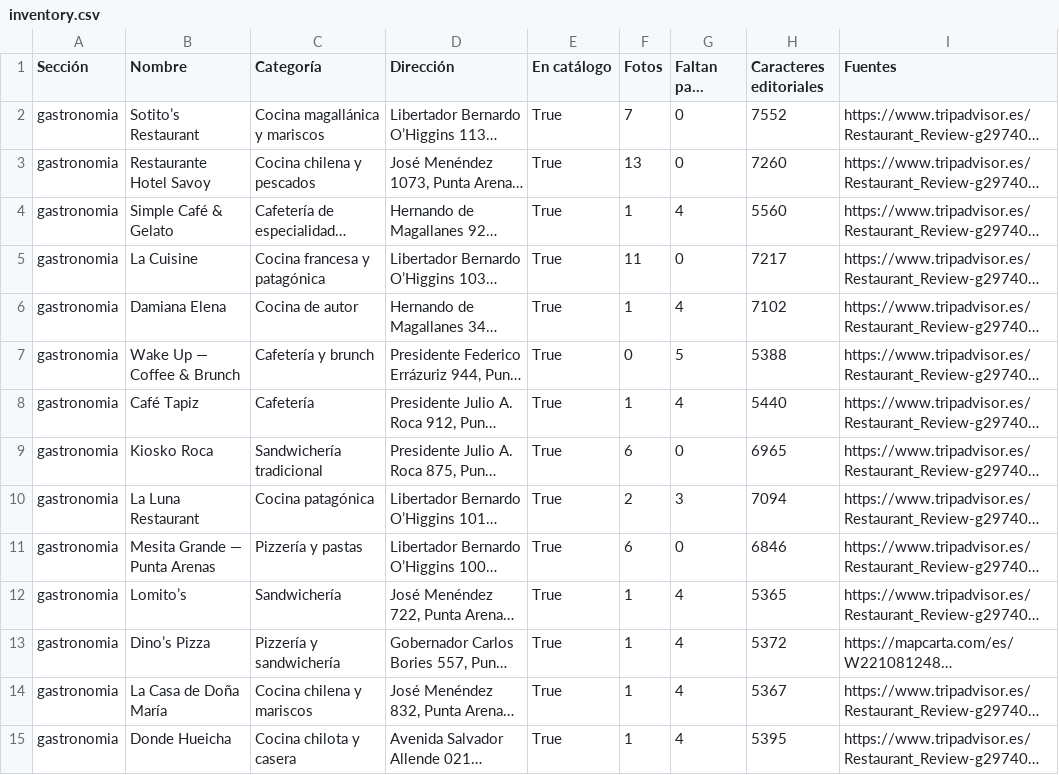
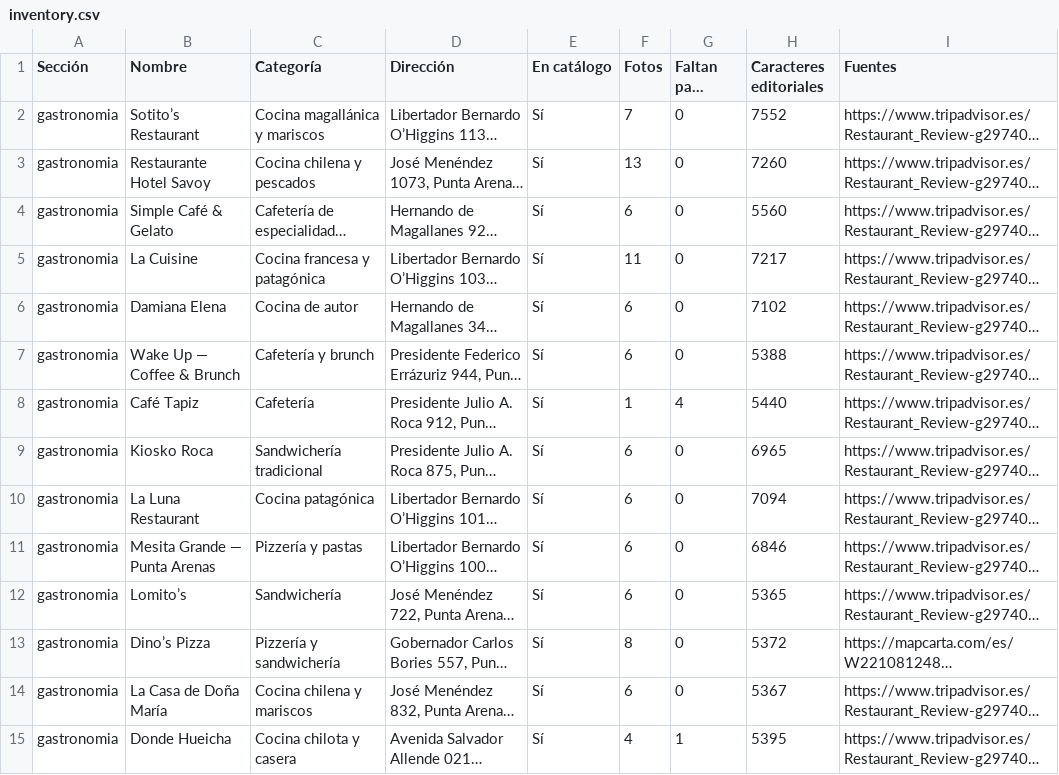
Before and after one commit to patagoniavivapuq-netizen/patagonia-web., a CSV file: docs/dining/inventory.csv, drawn as a sheet; only a part is shown; long unchanged cells end in …; the diff covers the shown part only; the diff names each change by its address in the sheet, - before the commit and + after, or states it on an @@ line.

Commit message:
Afinar biblioteca visual: Café Sarmiento, 175 fotos nuevas y retiro de anuncios

```diff
--- a/docs/dining/inventory.csv
+++ b/docs/dining/inventory.csv
-E2:E15 (En catálogo): True
+E2:E15 (En catálogo): Sí
-F4 (Fotos): 1
+F4 (Fotos): 6
-G4 (Faltan para cinco): 4
+G4 (Faltan para cinco): 0
-F6 (Fotos): 1
+F6 (Fotos): 6
-G6 (Faltan para cinco): 4
+G6 (Faltan para cinco): 0
-F7 (Fotos): 0
+F7 (Fotos): 6
-G7 (Faltan para cinco): 5
+G7 (Faltan para cinco): 0
-F10 (Fotos): 2
+F10 (Fotos): 6
-G10 (Faltan para cinco): 3
+G10 (Faltan para cinco): 0
-F12 (Fotos): 1
+F12 (Fotos): 6
-G12:G14 (Faltan para cinco): 4
+G12:G14 (Faltan para cinco): 0
-F13 (Fotos): 1
+F13 (Fotos): 8
-F14 (Fotos): 1
+F14 (Fotos): 6
-F15 (Fotos): 1
+F15 (Fotos): 4
-G15 (Faltan para cinco): 4
+G15 (Faltan para cinco): 1
```
Also changed, not shown: 111 edited cells elsewhere in this file, 14 other files.
